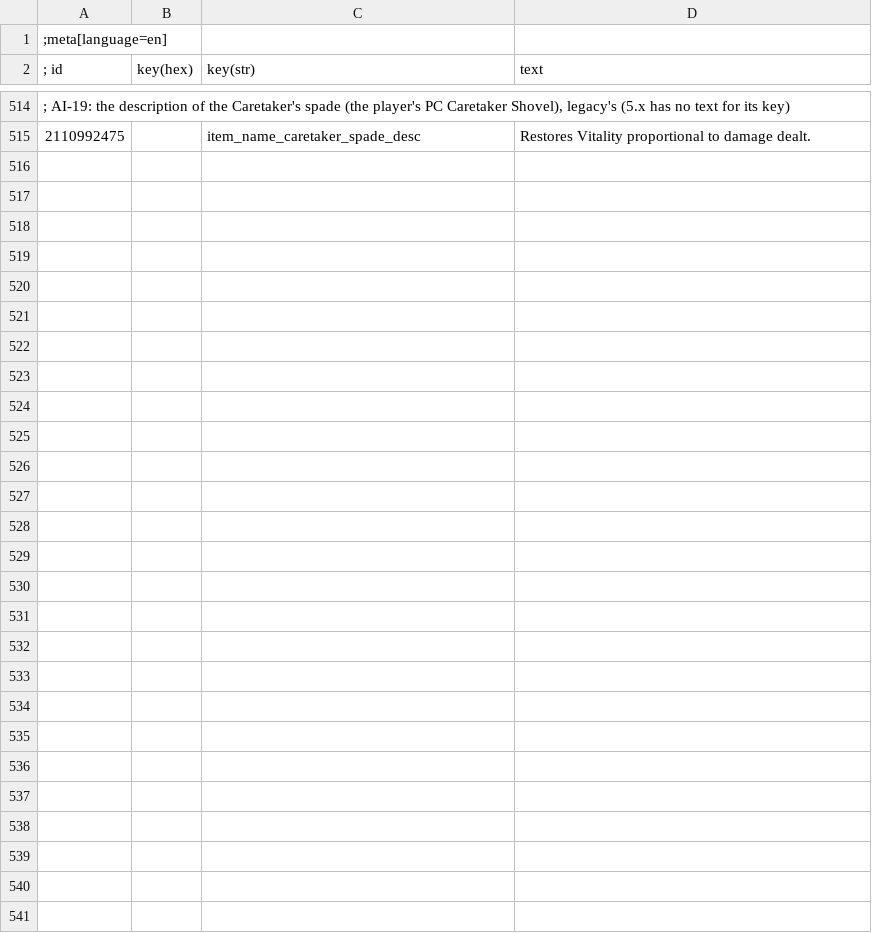
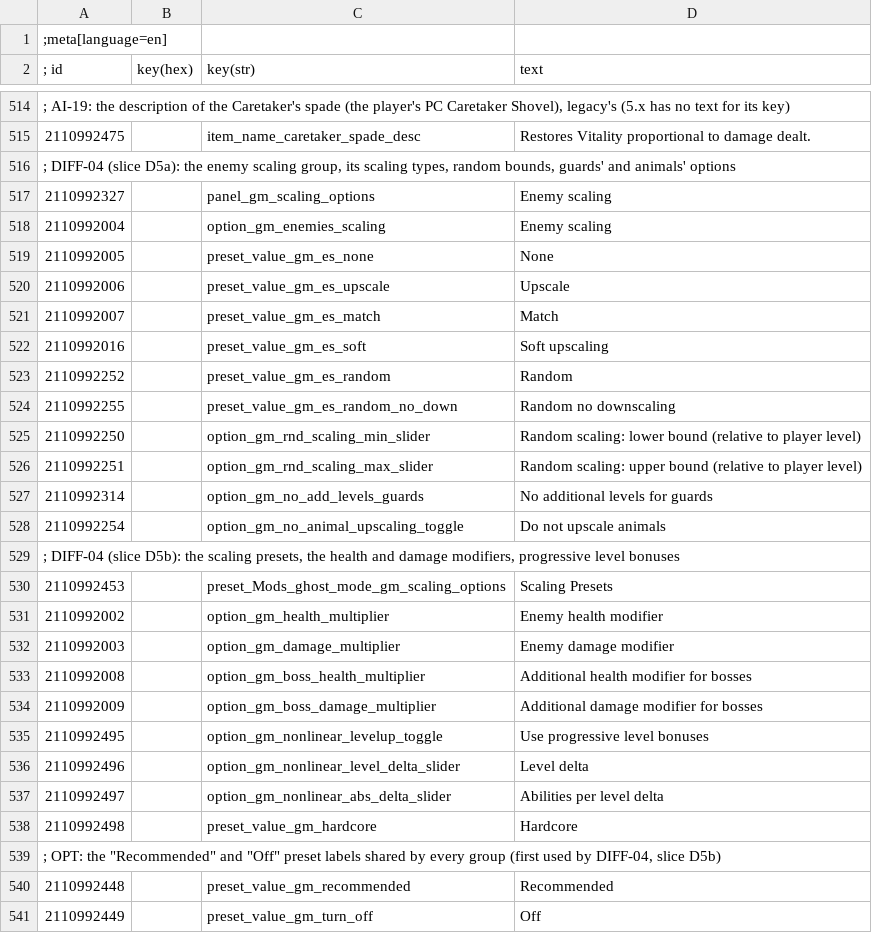
Before and after one commit to TriangleAuthority/TriangleGhostMode, a CSV file: modGhostMode/localization/modGhostMode/en.csv, drawn as a sheet; only a part is shown, gaps mark what is left out; the diff names each change by its address in the sheet, - before the commit and + after, or states it on an @@ line.

```diff
--- a/modGhostMode/localization/modGhostMode/en.csv
+++ b/modGhostMode/localization/modGhostMode/en.csv
+row 516: ; DIFF-04 (slice D5a): the enemy scaling group, its scaling types, random bounds, guards' and animals' options
+row 517: 2110992327 |  | panel_gm_scaling_options | Enemy scaling
+row 518: 2110992004 |  | option_gm_enemies_scaling | Enemy scaling
+row 519: 2110992005 |  | preset_value_gm_es_none | None
+row 520: 2110992006 |  | preset_value_gm_es_upscale | Upscale
+row 521: 2110992007 |  | preset_value_gm_es_match | Match
+row 522: 2110992016 |  | preset_value_gm_es_soft | Soft upscaling
+row 523: 2110992252 |  | preset_value_gm_es_random | Random
+row 524: 2110992255 |  | preset_value_gm_es_random_no_down | Random no downscaling
+row 525: 2110992250 |  | option_gm_rnd_scaling_min_slider | Random scaling: lower bound (relative to player level)
+row 526: 2110992251 |  | option_gm_rnd_scaling_max_slider | Random scaling: upper bound (relative to player level)
+row 527: 2110992314 |  | option_gm_no_add_levels_guards | No additional levels for guards
+row 528: 2110992254 |  | option_gm_no_animal_upscaling_toggle | Do not upscale animals
+row 529: ; DIFF-04 (slice D5b): the scaling presets, the health and damage modifiers, progressive level bonuses
+row 530: 2110992453 |  | preset_Mods_ghost_mode_gm_scaling_options | Scaling Presets
+row 531: 2110992002 |  | option_gm_health_multiplier | Enemy health modifier
+row 532: 2110992003 |  | option_gm_damage_multiplier | Enemy damage modifier
+row 533: 2110992008 |  | option_gm_boss_health_multiplier | Additional health modifier for bosses
+row 534: 2110992009 |  | option_gm_boss_damage_multiplier | Additional damage modifier for bosses
+row 535: 2110992495 |  | option_gm_nonlinear_levelup_toggle | Use progressive level bonuses
+row 536: 2110992496 |  | option_gm_nonlinear_level_delta_slider | Level delta
+row 537: 2110992497 |  | option_gm_nonlinear_abs_delta_slider | Abilities per level delta
+row 538: 2110992498 |  | preset_value_gm_hardcore | Hardcore
+row 539: ; OPT: the "Recommended" and "Off" preset labels shared by every group (first used by DIFF-04, slice D5b)
+row 540: 2110992448 |  | preset_value_gm_recommended | Recommended
+row 541: 2110992449 |  | preset_value_gm_turn_off | Off
```
Also changed, not shown: modGhostMode/localization/modGhostMode/cz.csv, modGhostMode/localization/modGhostMode/es.csv, 55 other files.
